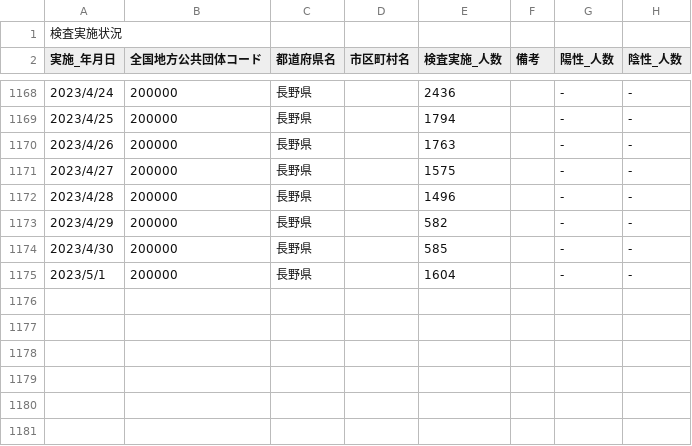
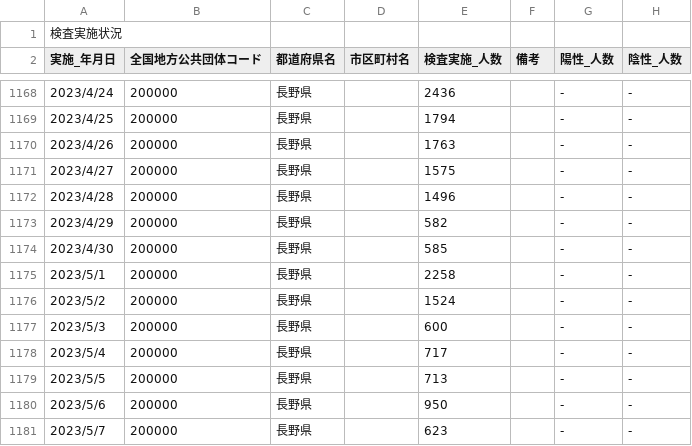
Before and after one commit to wataruoguchi/covid19_nagano_csv_to_json, a CSV file: src/.encoded/200000_nagano_covid19_test_count.csv, drawn as a sheet; only a part is shown, gaps mark what is left out.

```diff
--- a/src/.encoded/200000_nagano_covid19_test_count.csv
+++ b/src/.encoded/200000_nagano_covid19_test_count.csv
@@ -1174,2 +1174,8 @@
 2023/4/30,200000,長野県,,585,,-,-
-2023/5/1,200000,長野県,,1604,,-,-
+2023/5/1,200000,長野県,,2258,,-,-
+2023/5/2,200000,長野県,,1524,,-,-
+2023/5/3,200000,長野県,,600,,-,-
+2023/5/4,200000,長野県,,717,,-,-
+2023/5/5,200000,長野県,,713,,-,-
+2023/5/6,200000,長野県,,950,,-,-
+2023/5/7,200000,長野県,,623,,-,-
```
Also changed, not shown: src/.encoded/test_count.csv, 2 other files.
